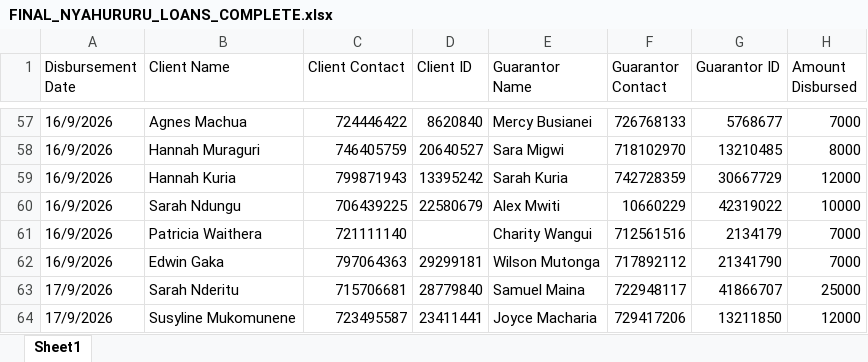
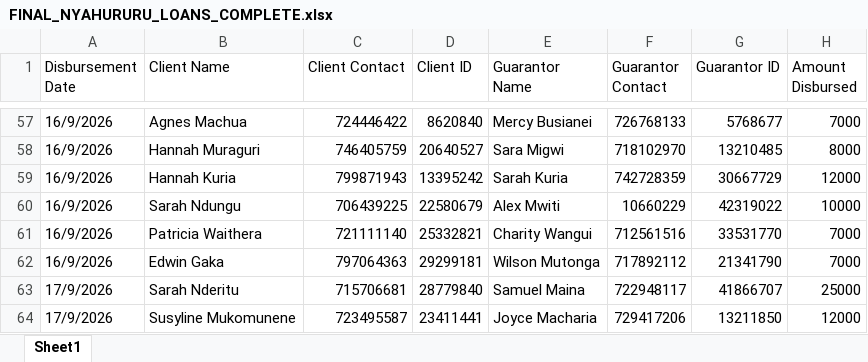
Before and after one commit to botfelixmburson-hacker/horizon-data, an Excel workbook: complete/FINAL_NYAHURURU_LOANS_COMPLETE.xlsx, sheet Sheet1, drawn as a sheet; only a part is shown, gaps mark what is left out; values as stored, in another font and other column widths than the file's, no borders; the diff names each change by its address in the sheet, - before the commit and + after, or states it on an @@ line.

```diff
--- a/complete/FINAL_NYAHURURU_LOANS_COMPLETE.xlsx (sheet Sheet1)
+++ b/complete/FINAL_NYAHURURU_LOANS_COMPLETE.xlsx (sheet Sheet1)
-D61 (Client ID): (empty)
+D61 (Client ID): 25332821
-G61 (Guarantor ID): 2134179
+G61 (Guarantor ID): 33531770
```
Also changed, not shown: draft/FINAL_ENGINEER_CLIENTS_COMPLETE.xlsx, 9 other files.
